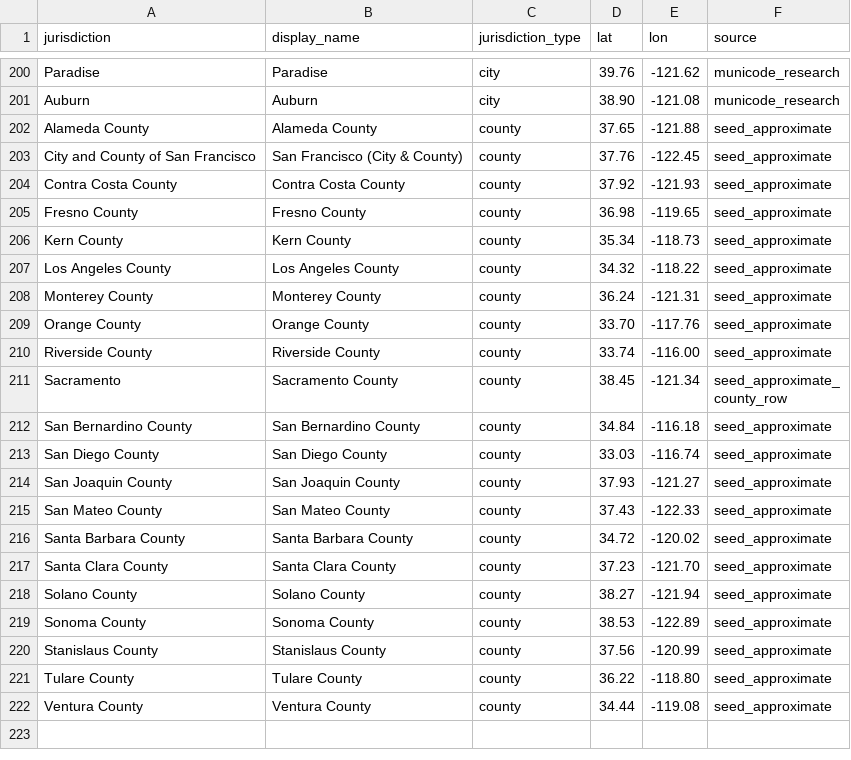
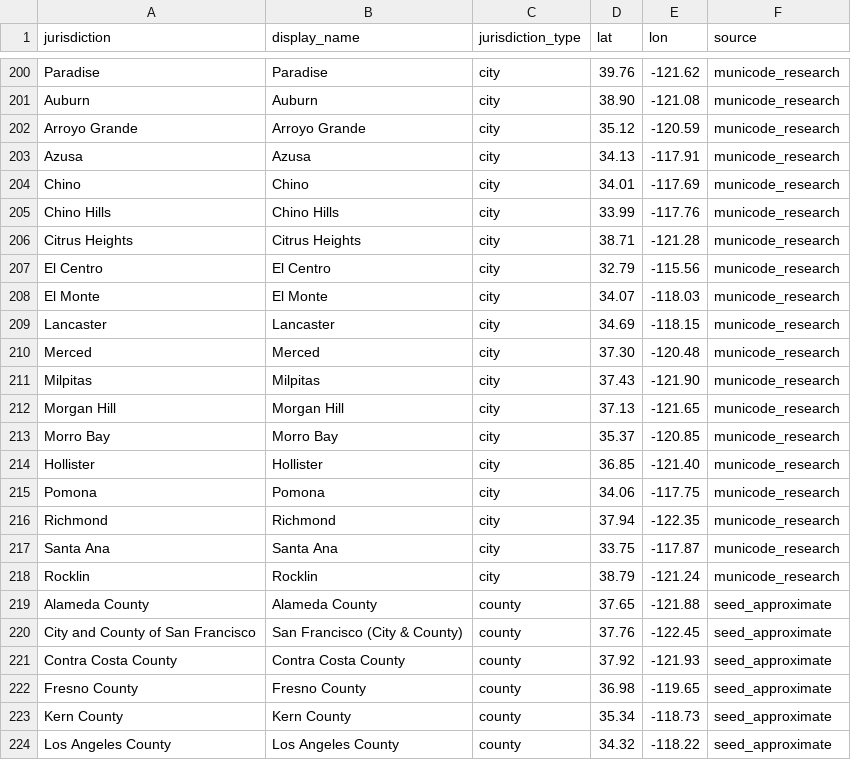
Before and after one commit to robbiepowelson-code/ca-sweep-watch, a CSV file: data/jurisdiction_coords.csv, drawn as a sheet; only a part is shown, gaps mark what is left out; the shorter side is filled out with more unchanged rows.

Commit message:
Expand Municode research: 21 CA cities with documented anti-camping ordinances + coords

```diff
--- a/data/jurisdiction_coords.csv
+++ b/data/jurisdiction_coords.csv
@@ -201,2 +201,19 @@ Paradise,Paradise,city,39.76,-121.62,municode_research
 Auburn,Auburn,city,38.90,-121.08,municode_research
+Arroyo Grande,Arroyo Grande,city,35.12,-120.59,municode_research
+Azusa,Azusa,city,34.13,-117.91,municode_research
+Chino,Chino,city,34.01,-117.69,municode_research
+Chino Hills,Chino Hills,city,33.99,-117.76,municode_research
+Citrus Heights,Citrus Heights,city,38.71,-121.28,municode_research
+El Centro,El Centro,city,32.79,-115.56,municode_research
+El Monte,El Monte,city,34.07,-118.03,municode_research
+Lancaster,Lancaster,city,34.69,-118.15,municode_research
+Merced,Merced,city,37.30,-120.48,municode_research
+Milpitas,Milpitas,city,37.43,-121.90,municode_research
+Morgan Hill,Morgan Hill,city,37.13,-121.65,municode_research
+Morro Bay,Morro Bay,city,35.37,-120.85,municode_research
+Hollister,Hollister,city,36.85,-121.40,municode_research
+Pomona,Pomona,city,34.06,-117.75,municode_research
+Richmond,Richmond,city,37.94,-122.35,municode_research
+Santa Ana,Santa Ana,city,33.75,-117.87,municode_research
+Rocklin,Rocklin,city,38.79,-121.24,municode_research
 Alameda County,Alameda County,county,37.65,-121.88,seed_approximate
```
Also changed, not shown: 2 other files.
